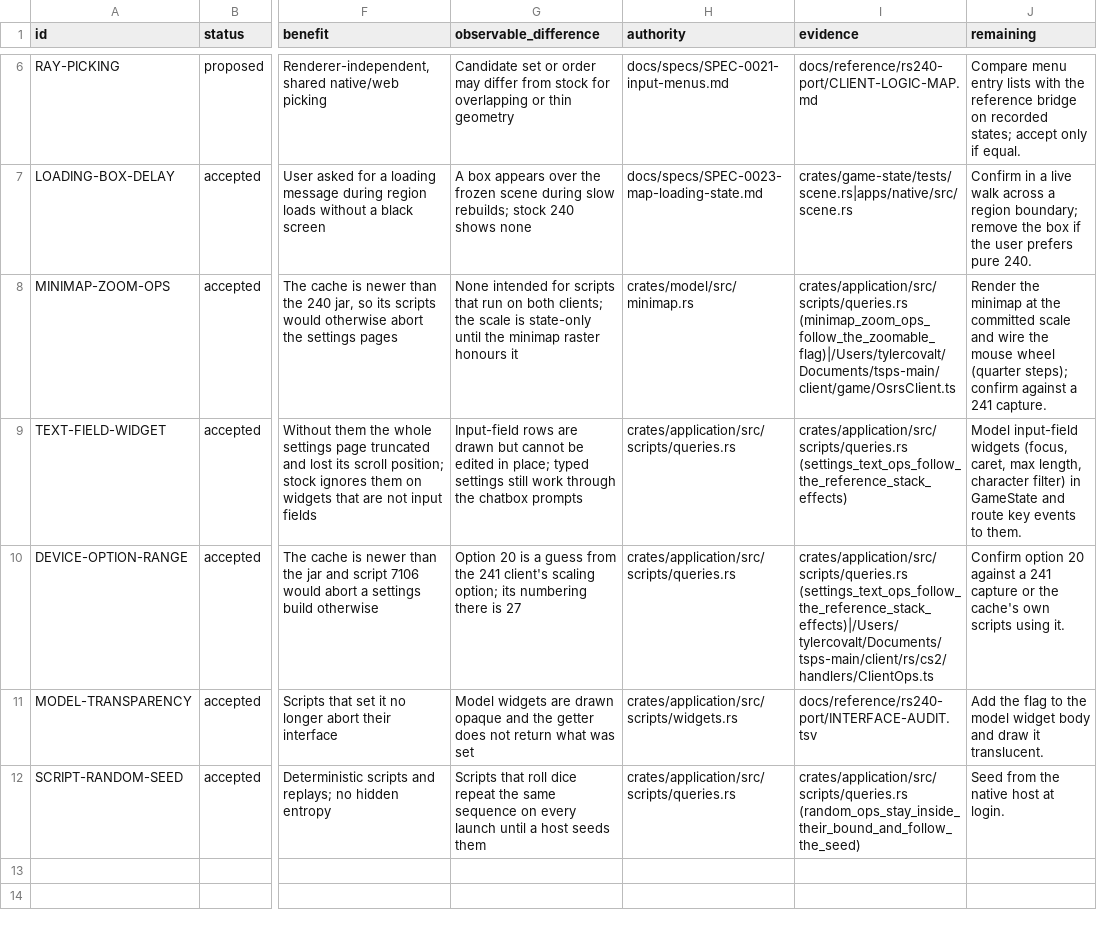
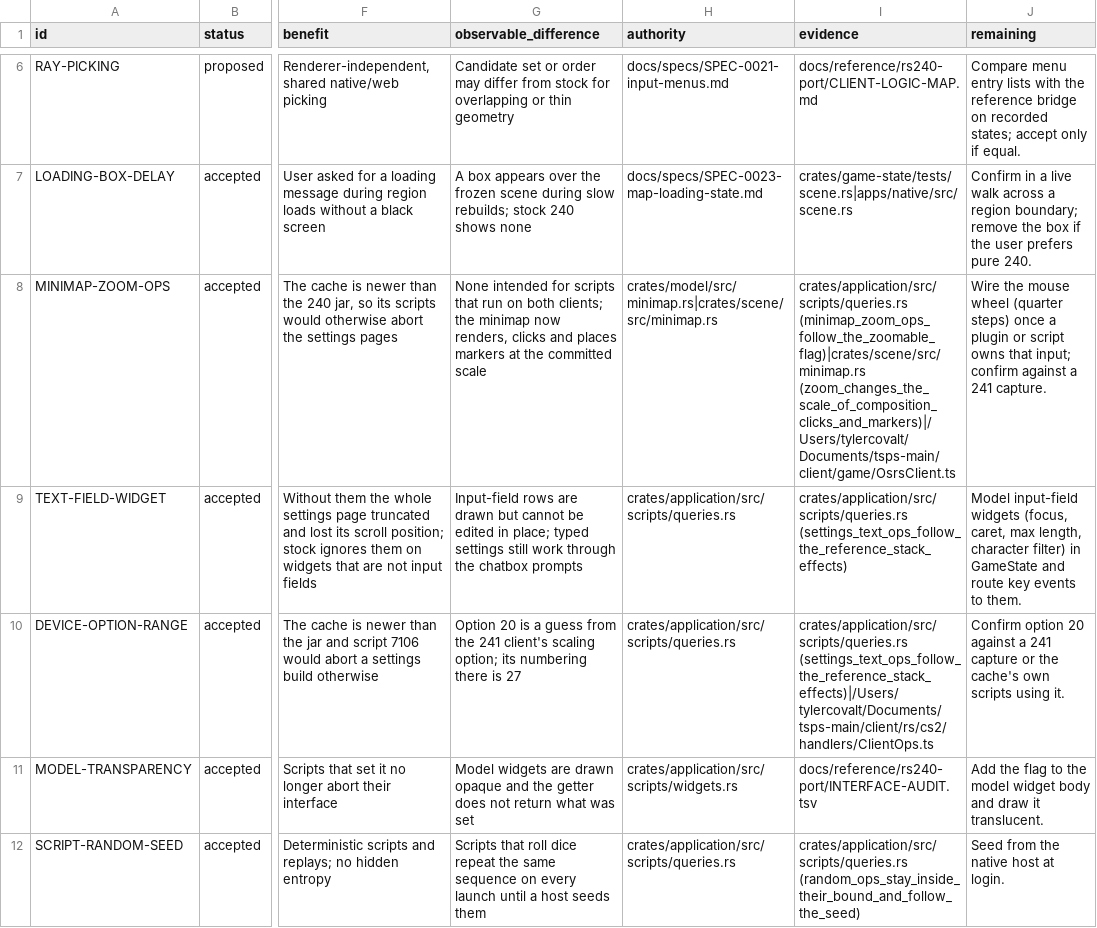
Before and after one commit to Neosback/rustclient, a TSV file: docs/plan/PARITY-DEVIATIONS.tsv, drawn as a sheet; only a part is shown, gaps mark what is left out; the diff covers the shown part only; the diff names each change by its address in the sheet, - before the commit and + after, or states it on an @@ line.

```diff
--- a/docs/plan/PARITY-DEVIATIONS.tsv
+++ b/docs/plan/PARITY-DEVIATIONS.tsv
-G8 (observable_difference): …clients; the scale is state-only until the minimap raster honours it
+G8 (observable_difference): …clients; the minimap now renders, clicks and places markers at the committed scale
-H8 (authority): crates/model/src/minimap.rs
+H8 (authority): crates/model/src/minimap.rs|crates/scene/src/minimap.rs
-I8 (evidence): crates/application/src/scripts/queries.rs (minimap_zoom_ops_follow_the_zoomable_flag)|/Users/tylercovalt/Documents/tsps-main/client/game/OsrsClient.ts
+I8 (evidence): crates/application/src/scripts/queries.rs (minimap_zoom_ops_follow_the_zoomable_flag)|crates/scene/src/minimap.rs (zoom_changes_the_scale_of_composition_clicks_and_markers)|/Users/tylercovalt/Documents/tsps-main/client/game/OsrsClient.ts
-J8 (remaining): Render the minimap at the committed scale and wire the mouse wheel (quarter steps); confirm against…
+J8 (remaining): Wire the mouse wheel (quarter steps) once a plugin or script owns that input; confirm against…
```
Also changed, not shown: 1 added row elsewhere in this file, 9 other files.
